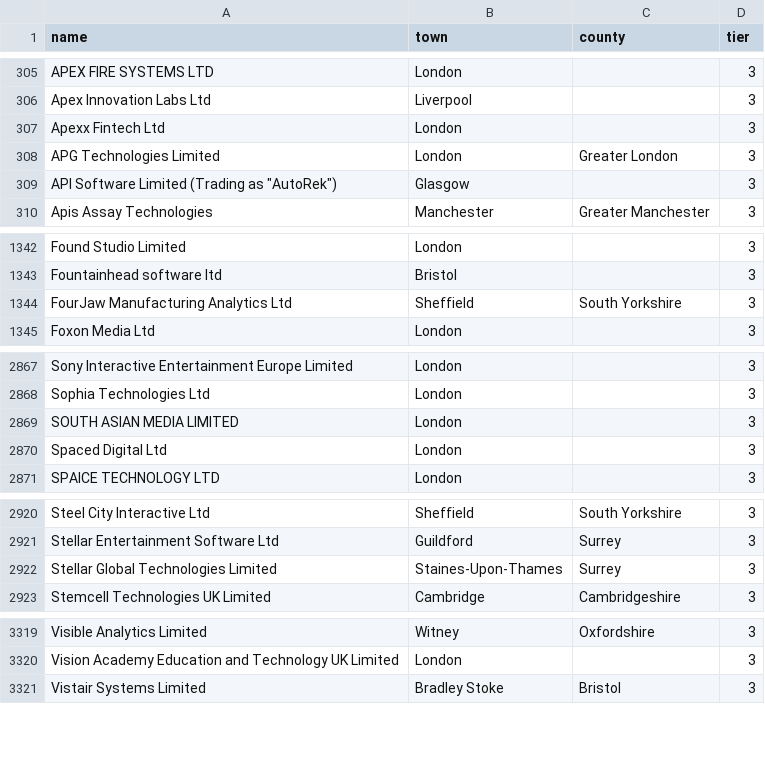
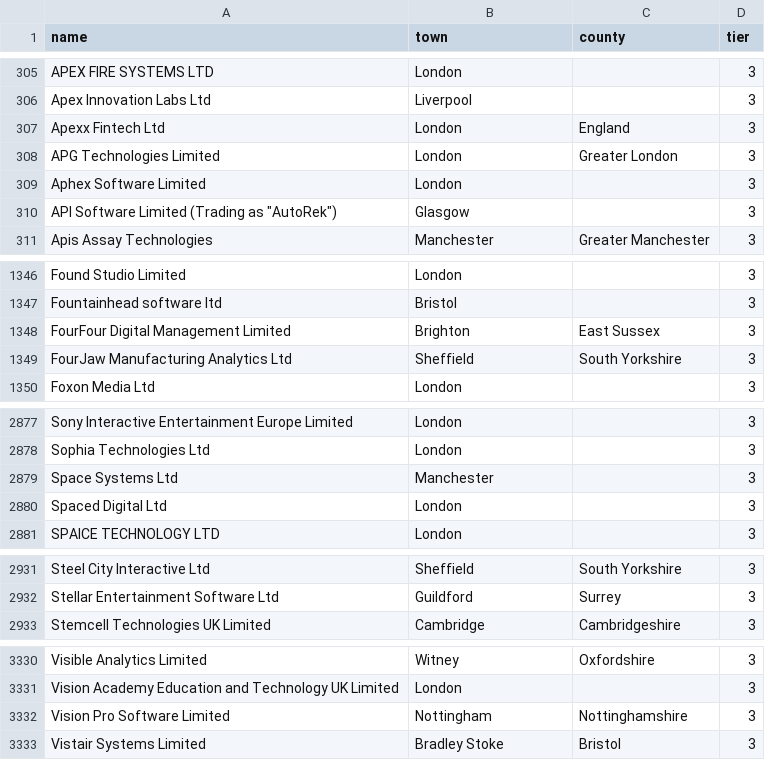
Before and after one commit to RJunderstand/sponsor-register-watch, a CSV file: jobwatch/seed_employers.csv, drawn as a sheet; only a part is shown, gaps mark what is left out; the diff covers the shown part only.

```diff
--- a/jobwatch/seed_employers.csv
+++ b/jobwatch/seed_employers.csv
@@ -306,4 +306,5 @@ APEX FIRE SYSTEMS LTD,London,,3
 Apex Innovation Labs Ltd,Liverpool,,3
-Apexx Fintech Ltd,London,,3
+Apexx Fintech Ltd,London,England,3
 APG Technologies Limited,London,Greater London,3
+Aphex Software Limited,London,,3
 "API Software Limited (Trading as ""AutoRek"")",Glasgow,,3
@@ -1343,2 +1347,3 @@ Found Studio Limited,London,,3
 Fountainhead software ltd,Bristol,,3
+FourFour Digital Management Limited,Brighton,East Sussex,3
 FourJaw Manufacturing Analytics Ltd,Sheffield,South Yorkshire,3
@@ -2868,3 +2878,3 @@ Sony Interactive Entertainment Europe Limited,London,,3
 Sophia Technologies Ltd,London,,3
-SOUTH ASIAN MEDIA LIMITED,London,,3
+Space Systems Ltd,Manchester,,3
 Spaced Digital Ltd,London,,3
@@ -2921,3 +2932,2 @@ Steel City Interactive Ltd,Sheffield,South Yorkshire,3
 Stellar Entertainment Software Ltd,Guildford,Surrey,3
-Stellar Global Technologies Limited,Staines-Upon-Thames,Surrey,3
 Stemcell Technologies UK Limited,Cambridge,Cambridgeshire,3
@@ -3320,2 +3331,3 @@ Visible Analytics Limited,Witney,Oxfordshire,3
 Vision Academy Education and Technology UK Limited,London,,3
+Vision Pro Software Limited,Nottingham,Nottinghamshire,3
 Vistair Systems Limited,Bradley Stoke,Bristol,3
```
Also changed, not shown: 16 added rows, 4 removed rows and 4 edited cells elsewhere in this file, 3 other files.
